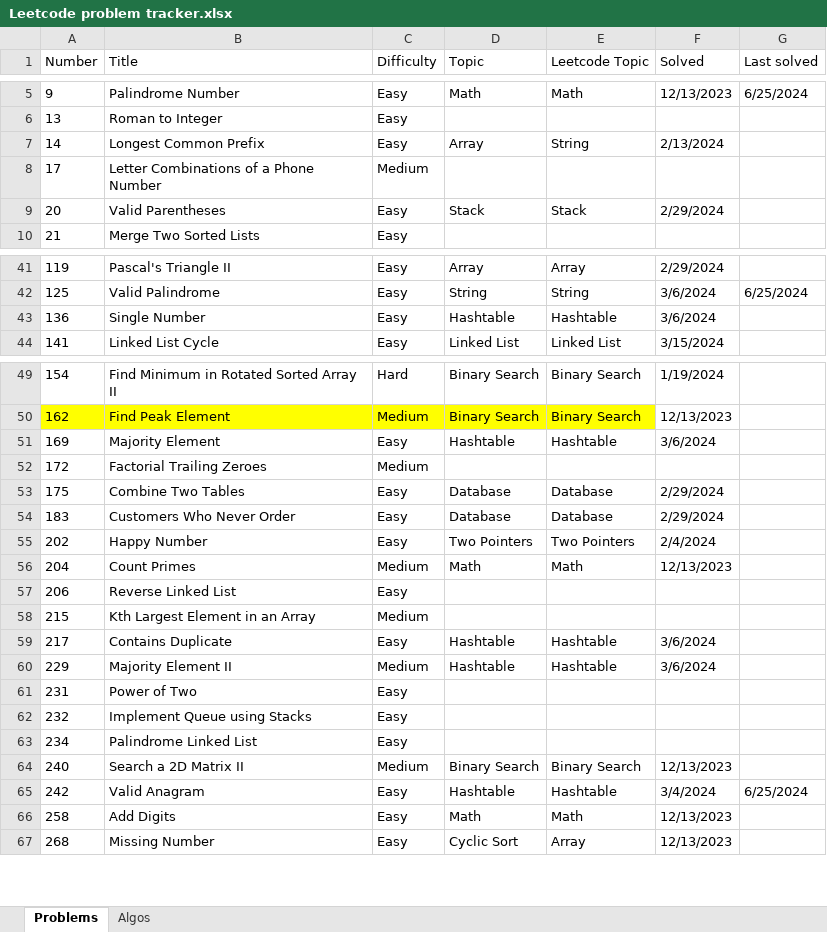
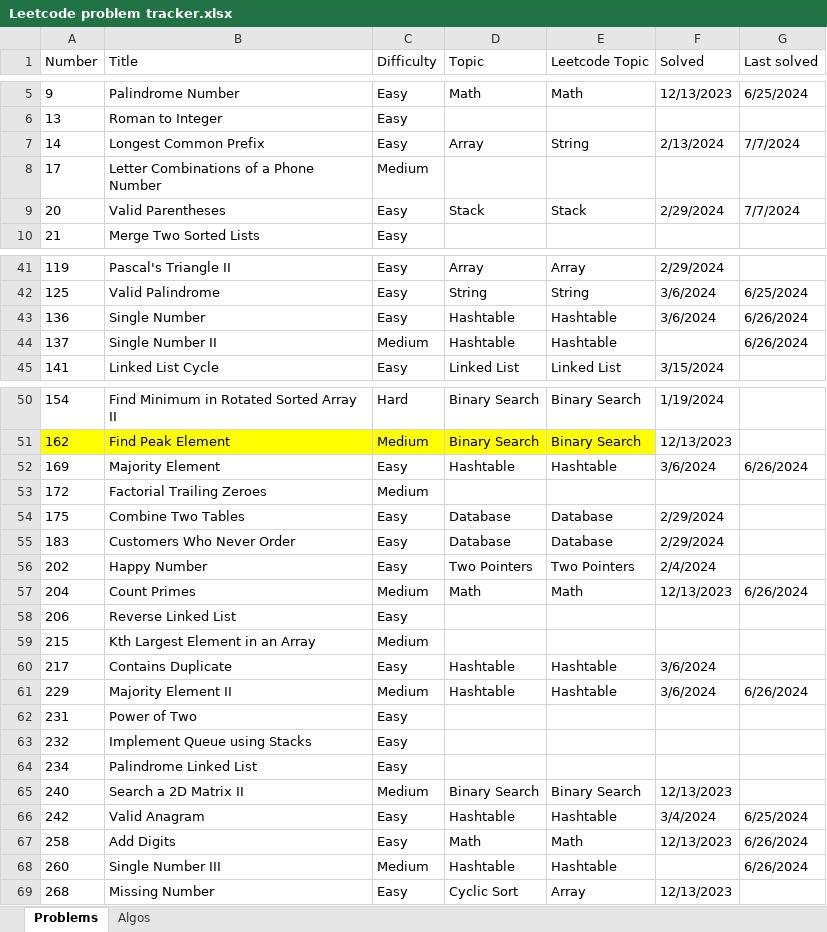
Before and after one commit to nvirkar/Leetcode, an Excel workbook: Leetcode problem tracker.xlsx, sheet Problems, drawn as a sheet; only a part is shown, gaps mark what is left out; values as stored, in another font and other column widths than the file's, no borders; addresses are those after the commit; the diff covers the shown part only; the diff names each change by its address in the sheet, - before the commit and + after, or states it on an @@ line.

```diff
--- a/Leetcode problem tracker.xlsx (sheet Problems)
+++ b/Leetcode problem tracker.xlsx (sheet Problems)
-G7 (Last solved): (empty)
+G7 (Last solved): 7/7/2024
-G9 (Last solved): (empty)
+G9 (Last solved): 7/7/2024
-G43 (Last solved): (empty)
+G43 (Last solved): 6/26/2024
+row 44: 137 | Single Number II | Medium | Hashtable | Hashtable |  | 6/26/2024
-G52 (Last solved): (empty)
+G52 (Last solved): 6/26/2024
-G57 (Last solved): (empty)
+G57 (Last solved): 6/26/2024
-G61 (Last solved): (empty)
+G61 (Last solved): 6/26/2024
-G67 (Last solved): (empty)
+G67 (Last solved): 6/26/2024
+row 68: 260 | Single Number III | Medium | Hashtable | Hashtable |  | 6/26/2024
```
Also changed, not shown: 5 edited cells elsewhere in this sheet, 2 other files.
